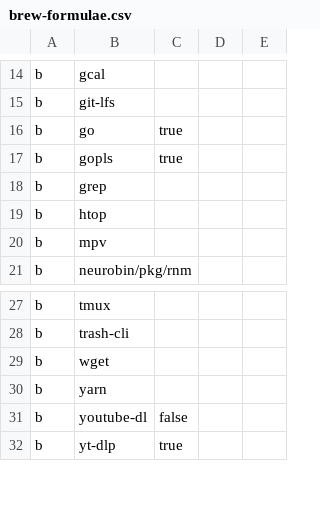
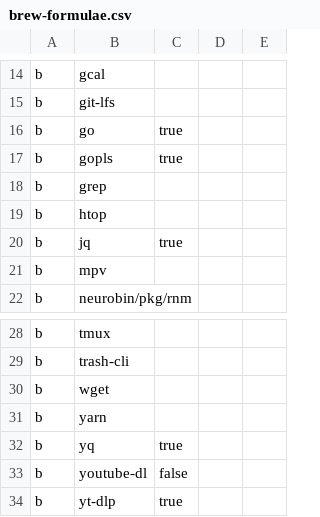
Before and after one commit to zigotica/automated-desktop-setup, a CSV file: data/brew-formulae.csv, drawn as a sheet; only a part is shown, gaps mark what is left out; the diff names each change by its address in the sheet, - before the commit and + after, or states it on an @@ line.

Commit message:
jq & yq

```diff
--- a/data/brew-formulae.csv
+++ b/data/brew-formulae.csv
+row 20: b | jq | true
+row 32: b | yq | true
```
